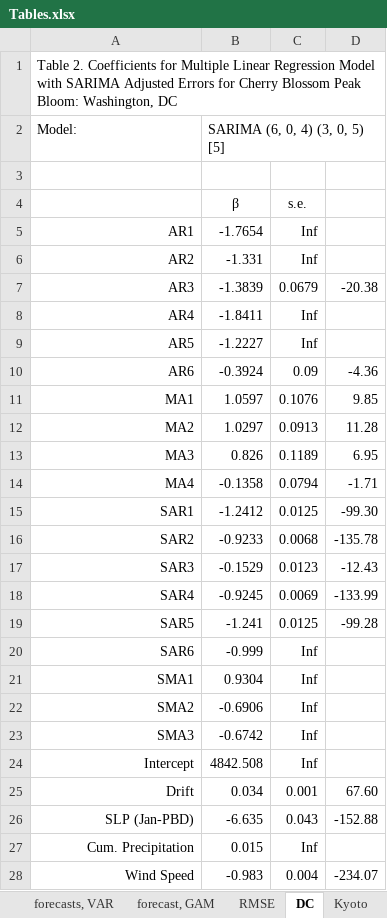
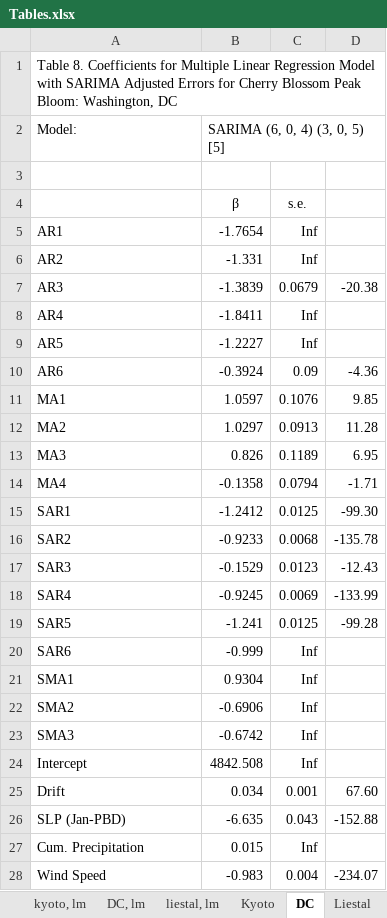
Before and after one commit to bpriy/Case-Study-1, an Excel workbook: Report/Tables.xlsx, sheet DC, drawn as a sheet; only a part is shown; values as stored, in another font and other column widths than the file's, no borders; the diff covers the shown part only; the diff names each change by its address in the sheet, - before the commit and + after, or states it on an @@ line.

```diff
--- a/Report/Tables.xlsx (sheet DC)
+++ b/Report/Tables.xlsx (sheet DC)
@@ sheet tab order changed: kyoto, lm | DC, lm | liestal, lm | Kyoto | DC | Liestal @@
-A1: Table 2. Coefficients for…
+A1: Table 8. Coefficients for…
-A5:A28 alignment: right
+A5:A28 alignment: left
```
Also changed, not shown: 1 edited cell and cell formats elsewhere in this sheet, sheet RMSE, sheet Liestal, sheet forecasts, VAR, sheet liestal, lm, sheet forecasts, SARIMA, sheet DC, lm, 1 more sheet, other sheet tabs, 2 other files.
